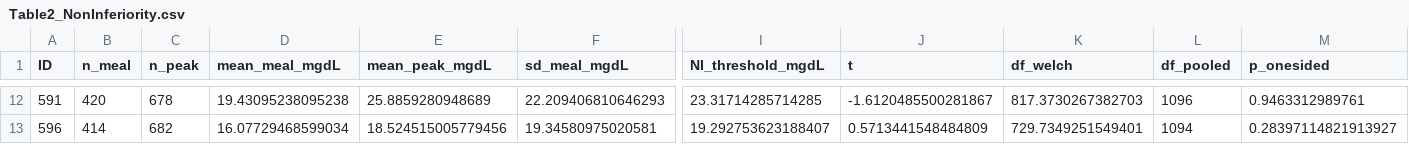
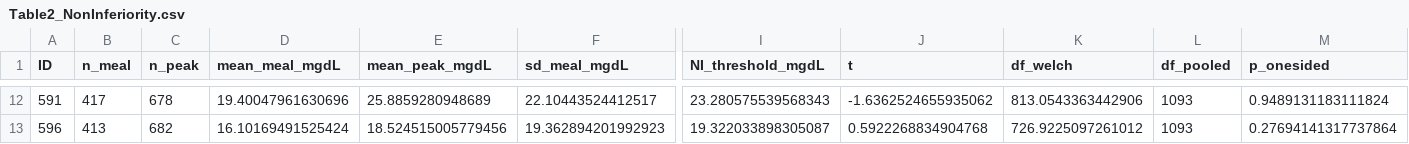
Before and after one commit to DanielGascaGarcia/pbt-paper2-peaks-pipeline, a CSV file: results/tables/Table2_NonInferiority.csv, drawn as a sheet; only a part is shown, gaps mark what is left out; the diff covers the shown part only; the diff names each change by its address in the sheet, - before the commit and + after, or states it on an @@ line.

```diff
--- a/results/tables/Table2_NonInferiority.csv
+++ b/results/tables/Table2_NonInferiority.csv
-B12 (n_meal): 420
+B12 (n_meal): 417
-D12 (mean_meal_mgdL): 19.43095238095238
+D12 (mean_meal_mgdL): 19.40047961630696
-F12 (sd_meal_mgdL): 22.209406810646293
+F12 (sd_meal_mgdL): 22.10443524412517
-I12 (NI_threshold_mgdL): 23.31714285714285
+I12 (NI_threshold_mgdL): 23.280575539568343
-J12 (t): -1.6120485500281867
+J12 (t): -1.6362524655935062
-K12 (df_welch): 817.3730267382703
+K12 (df_welch): 813.0543363442906
-L12 (df_pooled): 1096
+L12 (df_pooled): 1093
-M12 (p_onesided): 0.9463312989761
+M12 (p_onesided): 0.9489131183111824
-B13 (n_meal): 414
+B13 (n_meal): 413
-D13 (mean_meal_mgdL): 16.07729468599034
+D13 (mean_meal_mgdL): 16.10169491525424
-F13 (sd_meal_mgdL): 19.34580975020581
+F13 (sd_meal_mgdL): 19.362894201992923
-I13 (NI_threshold_mgdL): 19.292753623188407
+I13 (NI_threshold_mgdL): 19.322033898305087
-J13 (t): 0.5713441548484809
+J13 (t): 0.5922268834904768
-K13 (df_welch): 729.7349251549401
+K13 (df_welch): 726.9225097261012
-L13 (df_pooled): 1094
+L13 (df_pooled): 1093
-M13 (p_onesided): 0.28397114821913927
+M13 (p_onesided): 0.27694141317737864
```
Also changed, not shown: 30 edited cells elsewhere in this file, 48 other files.
